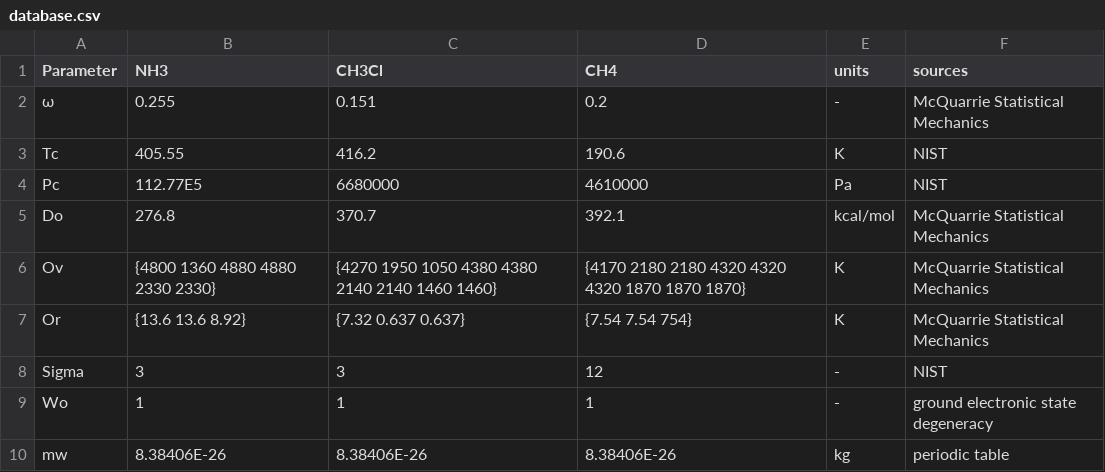
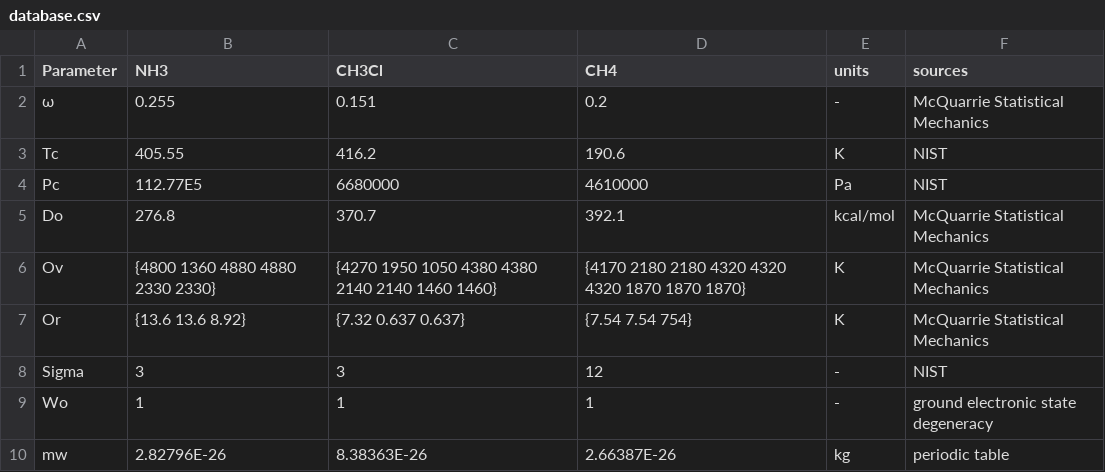
Before and after one commit to SantiagoOrtiz/GradThermo, a CSV file: src/database.csv, drawn as a sheet.

Commit message:
Update database.csv

```diff
--- a/src/database.csv
+++ b/src/database.csv
@@ -9,2 +9,2 @@ Sigma,3,3,12,-,NIST
 Wo,1,1,1,-,ground electronic state degeneracy
-mw,8.38406E-26,8.38406E-26,8.38406E-26,kg,periodic table
+mw,2.82796E-26,8.38363E-26,2.66387E-26,kg,periodic table
```
